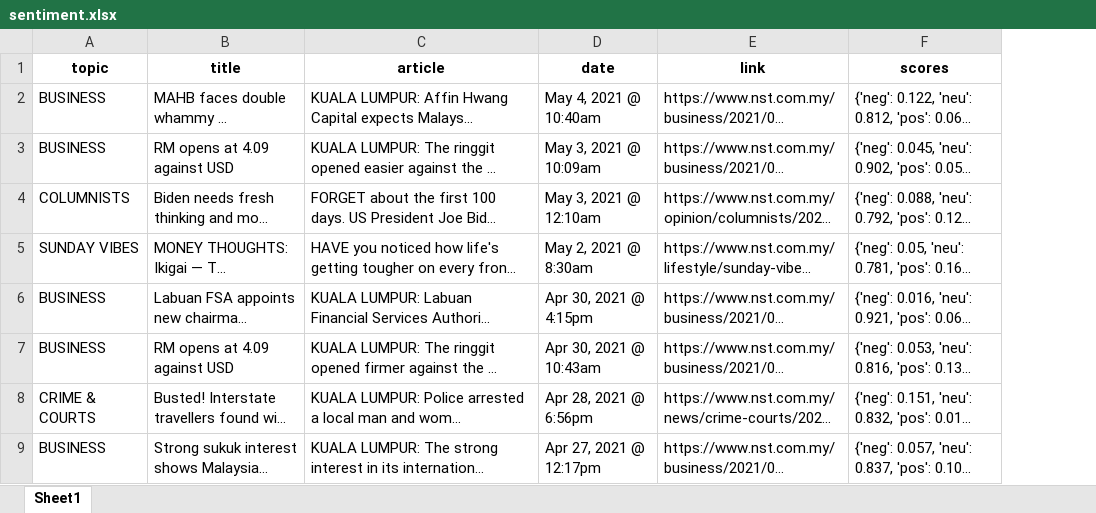
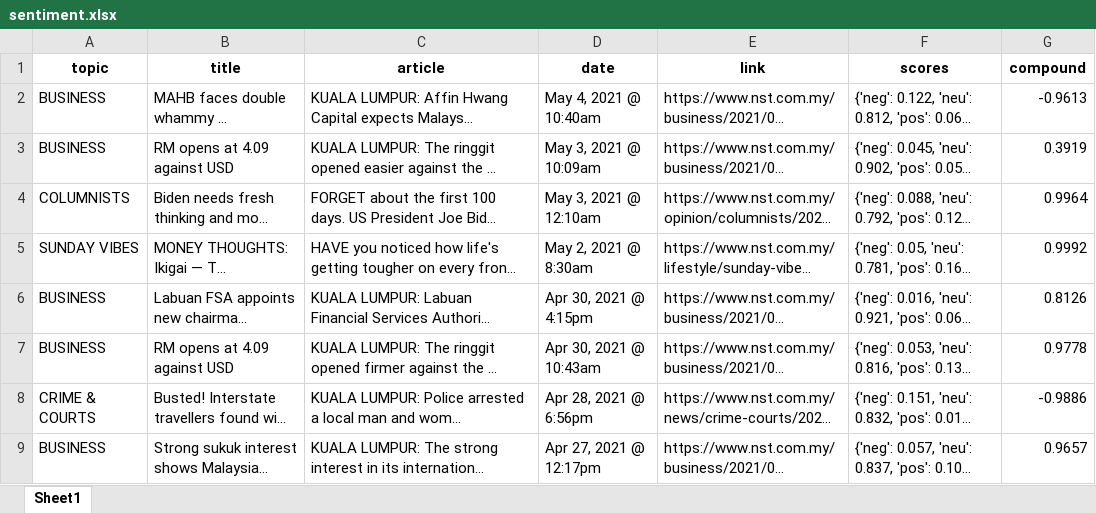
Before and after one commit to ahmadfaizaslam/web-scraping-, an Excel workbook: sentiment.xlsx, sheet Sheet1, drawn as a sheet; only a part is shown; long unchanged cells end in …; values as stored, in another font and other column widths than the file's, no borders; the diff names each change by its address in the sheet, - before the commit and + after, or states it on an @@ line.

```diff
--- a/sentiment.xlsx (sheet Sheet1)
+++ b/sentiment.xlsx (sheet Sheet1)
+column G (compound), rows 2-9: -0.9613 | 0.3919 | 0.9964 | 0.9992 | 0.8126 | 0.9778 | -0.9886 | 0.9657
```
Also changed, not shown: 15 other files.
